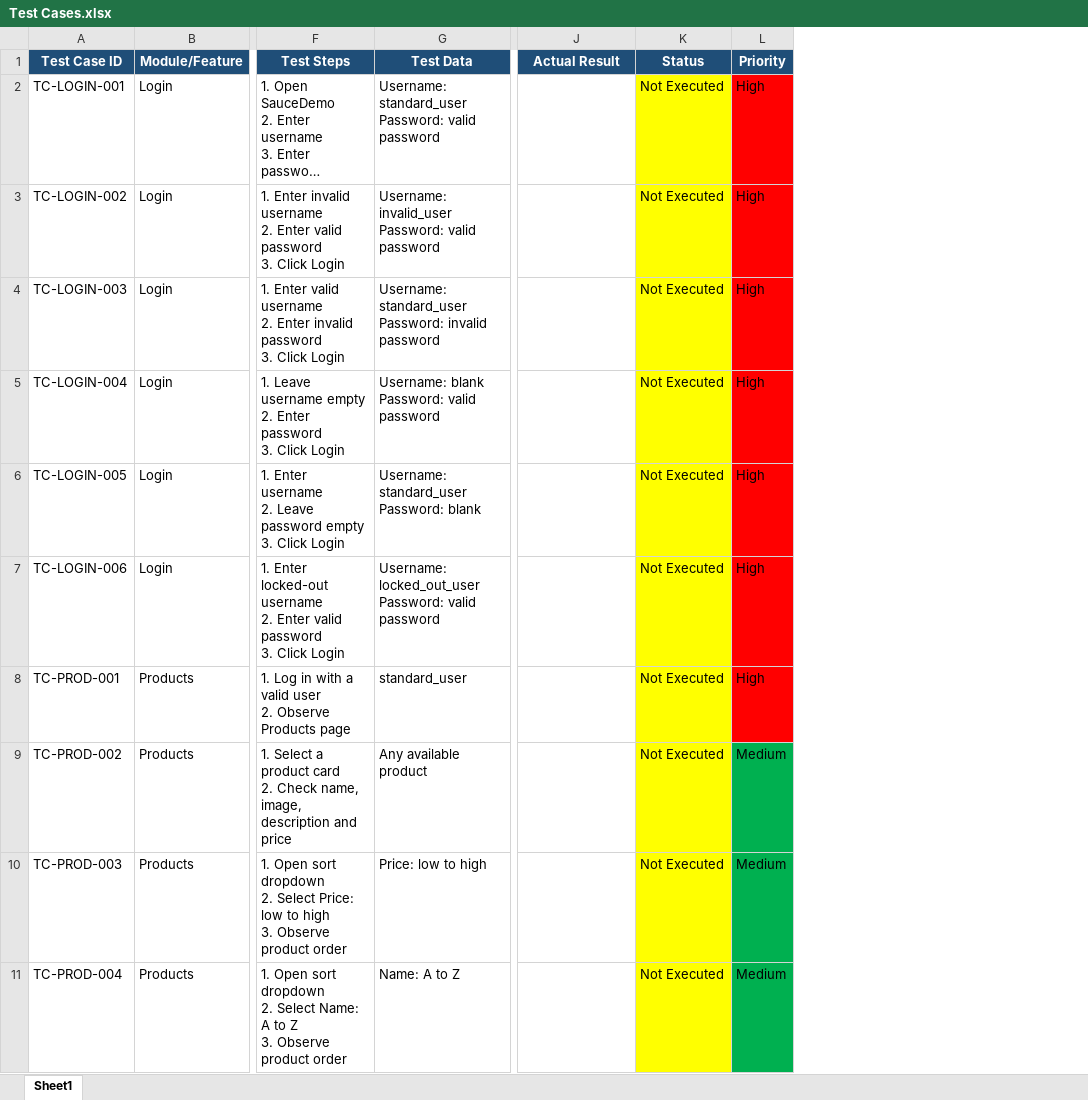
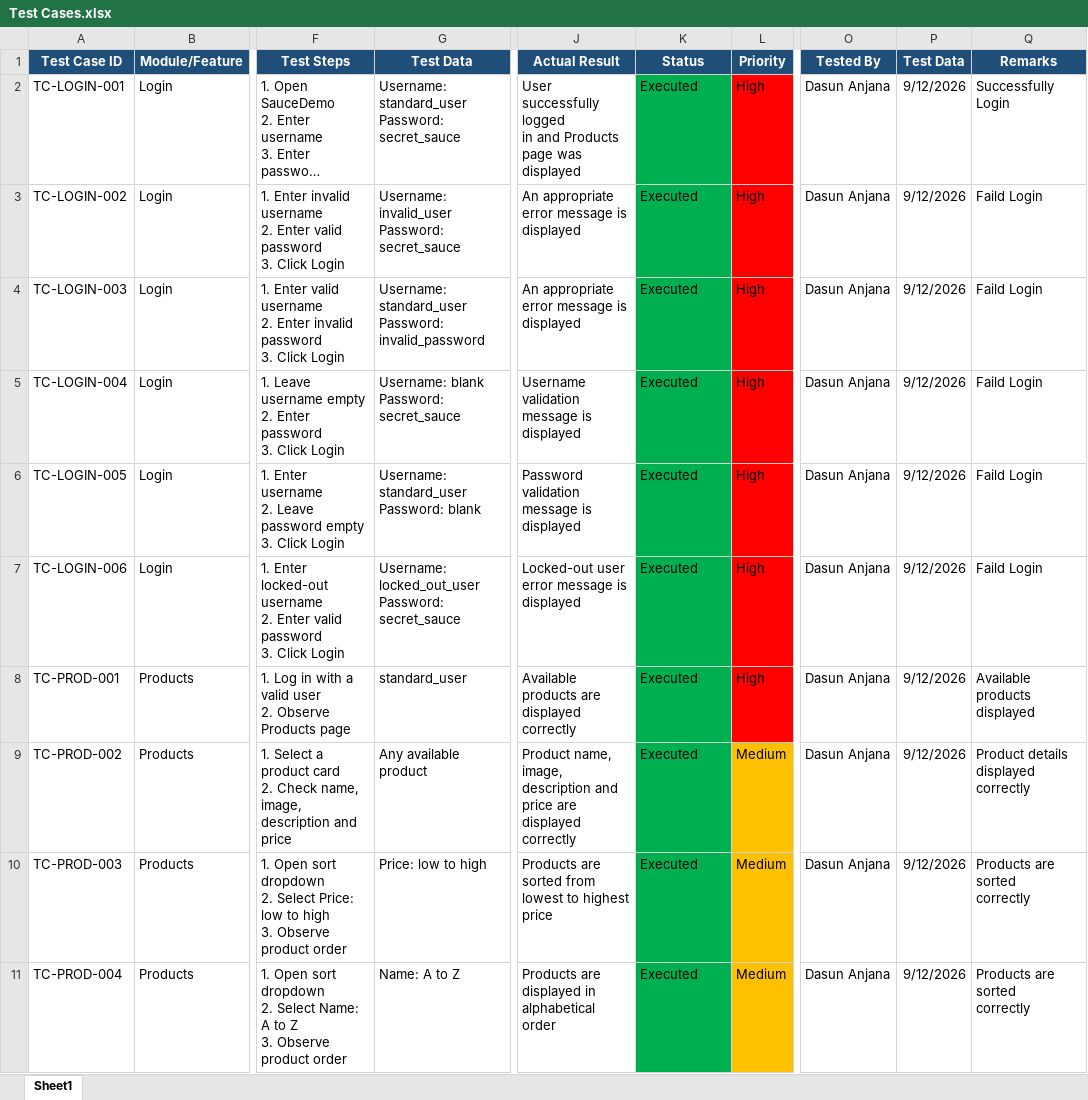
Before and after one commit to daZun-AJ/Saucedemo-QA, an Excel workbook: Manual-Testing/Test Cases.xlsx, sheet Sheet1, drawn as a sheet; only a part is shown, gaps mark what is left out; long unchanged cells end in …; values as stored, in another font and other column widths than the file's, no borders; ↵ is a line break in a cell; the diff covers the shown part only; the diff names each change by its address in the sheet, - before the commit and + after, or states it on an @@ line.

Commit message:
Complete manual test execution

```diff
--- a/Manual-Testing/Test Cases.xlsx (sheet Sheet1)
+++ b/Manual-Testing/Test Cases.xlsx (sheet Sheet1)
+column O (Tested By), rows 2-11: all Dasun Anjana
+column P (Test Data), rows 2-11: all 9/12/2026
+column Q (Remarks), rows 2-11: Successfully Login | Faild Login | Faild Login | Faild Login | Faild Login | Faild Login | Available products displayed | Product details displayed correctly | Products are sorted ↵ correctly | Products are sorted ↵ correctly
-G2 (Test Data): …standard_user Password: valid password
+G2 (Test Data): …standard_user Password: secret_sauce
-J2 (Actual Result): (empty)
+J2 (Actual Result): User successfully logged ↵ in and Products page was displayed
-K2:K11 (Status): Not Executed
+K2:K11 (Status): Executed
-K2:K11 fill: #FFFF00
+K2:K11 fill: #00B050
-G3 (Test Data): …invalid_user Password: valid password
+G3 (Test Data): …invalid_user ↵ Password: secret_sauce
-J3:J4 (Actual Result): (empty)
+J3:J4 (Actual Result): An appropriate error message is displayed
-G4 (Test Data): …standard_user Password: invalid password
+G4 (Test Data): …standard_user Password: invalid_password
-G5 (Test Data): Username: blank Password: valid password
+G5 (Test Data): Username: blank ↵ Password: secret_sauce
-J5 (Actual Result): (empty)
+J5 (Actual Result): Username validation message is displayed
-J6 (Actual Result): (empty)
+J6 (Actual Result): Password validation message is displayed
-G7 (Test Data): …locked_out_user Password: valid password
+G7 (Test Data): …locked_out_user Password: secret_sauce
-J7 (Actual Result): (empty)
+J7 (Actual Result): Locked-out user error message is displayed
-J8 (Actual Result): (empty)
+J8 (Actual Result): Available products are displayed correctly
-J9 (Actual Result): (empty)
+J9 (Actual Result): Product name, image, description and price are displayed correctly
-L9:L11 fill: #00B050
+L9:L11 fill: #FFC000
-J10 (Actual Result): (empty)
+J10 (Actual Result): Products are sorted from lowest to highest price
-J11 (Actual Result): (empty)
+J11 (Actual Result): Products are displayed in alphabetical order
```
Also changed, not shown: 47 edited cells and cell formats elsewhere in this sheet.
